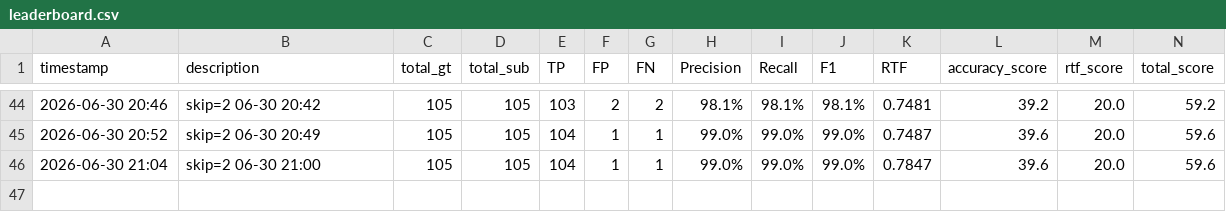
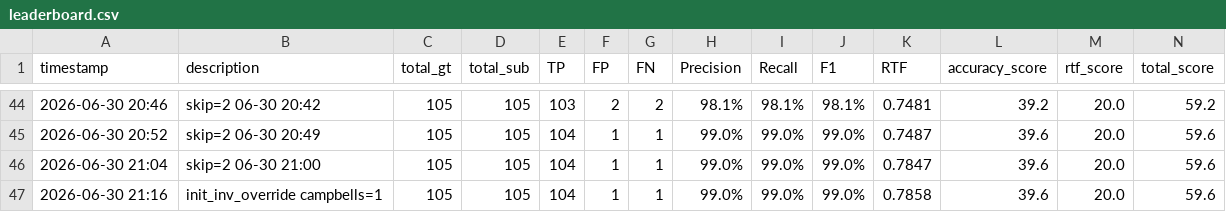
Before and after one commit to GangHeeJo/REDRED, a CSV file: output/leaderboard.csv, drawn as a sheet; only a part is shown, gaps mark what is left out; the diff names each change by its address in the sheet, - before the commit and + after, or states it on an @@ line.

Commit message:
leaderboard: init_inv_override campbells=1 (RTF=0.7858)

```diff
--- a/output/leaderboard.csv
+++ b/output/leaderboard.csv
+row 47: 2026-06-30 21:16 | init_inv_override campbells=1 | 105 | 105 | 104 | 1 | 1 | 99.0% | 99.0% | 99.0% | 0.7858 | 39.6 | 20.0 | 59.6
```
Also changed, not shown: 1 other file.
